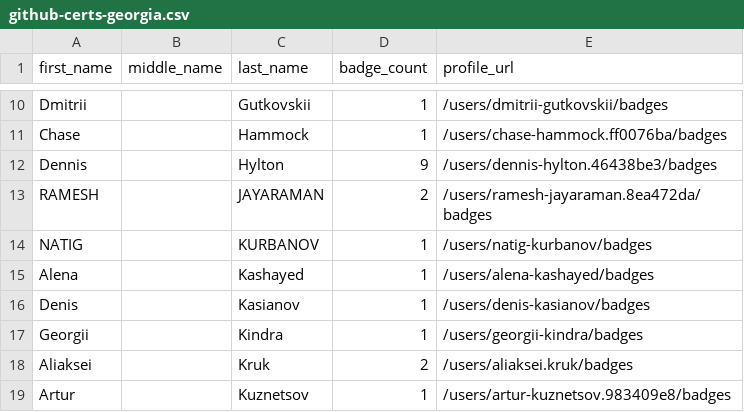
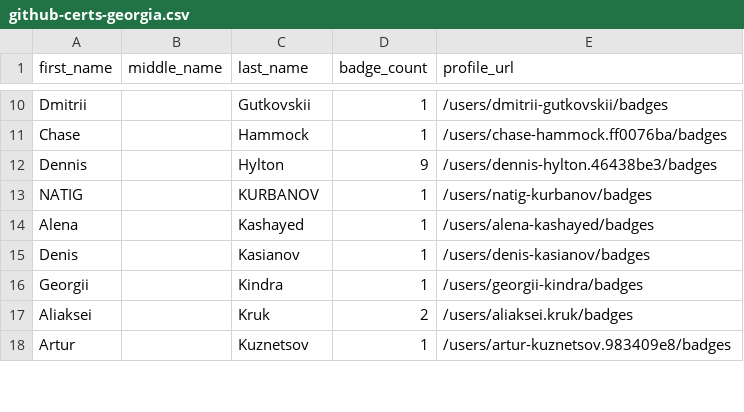
Before and after one commit to DennisThie/github-certification-ranking, a CSV file: datasource/github-certs-georgia.csv, drawn as a sheet; only a part is shown, gaps mark what is left out; the diff names each change by its address in the sheet, - before the commit and + after, or states it on an @@ line.

```diff
--- a/datasource/github-certs-georgia.csv
+++ b/datasource/github-certs-georgia.csv
-row 13: RAMESH |  | JAYARAMAN | 2 | /users/ramesh-jayaraman.8ea472da/badges
```
Also changed, not shown: datasource/github-certs-brazil.csv, datasource/github-certs-india.csv, 11 other files.
